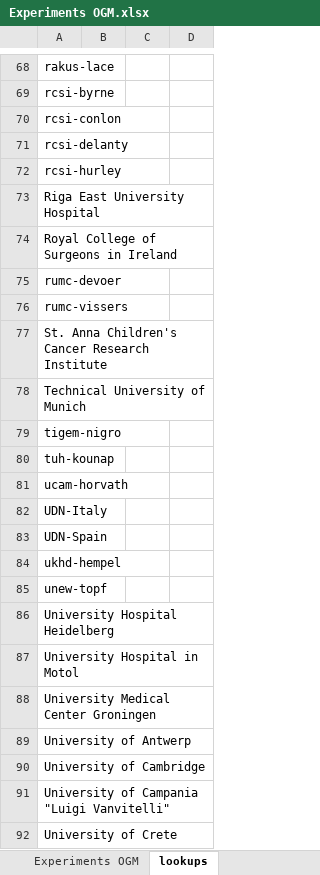
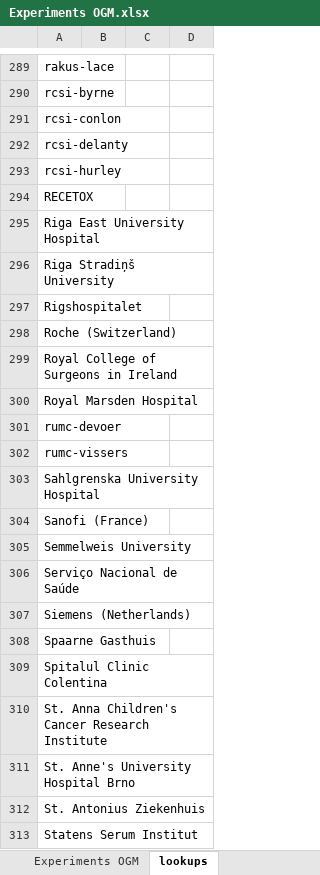
Before and after one commit to molgenis/projects-erdera, an Excel workbook: templates/Experiments OGM.xlsx, sheet lookups, drawn as a sheet; only a part is shown, gaps mark what is left out; the shorter side is filled out with more unchanged rows; values as stored, in another font and other column widths than the file's, no borders; the diff covers the shown part only; the diff names each change by its address in the sheet, - before the commit and + after, or states it on an @@ line.

```diff
--- a/templates/Experiments OGM.xlsx (sheet lookups)
+++ b/templates/Experiments OGM.xlsx (sheet lookups)
+row 294: RECETOX
+row 296: Riga Stradiņš University
+row 297: Rigshospitalet
+row 298: Roche (Switzerland)
+row 300: Royal Marsden Hospital
+row 303: Sahlgrenska University Hospital
+row 304: Sanofi (France)
+row 305: Semmelweis University
+row 306: Serviço Nacional de Saúde
+row 307: Siemens (Netherlands)
+row 308: Spaarne Gasthuis
+row 309: Spitalul Clinic Colentina
+row 311: St. Anne's University Hospital Brno
+row 312: St. Antonius Ziekenhuis
+row 313: Statens Serum Institut
```
Also changed, not shown: 312 added rows and 55 edited cells elsewhere in this sheet, sheet Experiments OGM, 6 other files.
